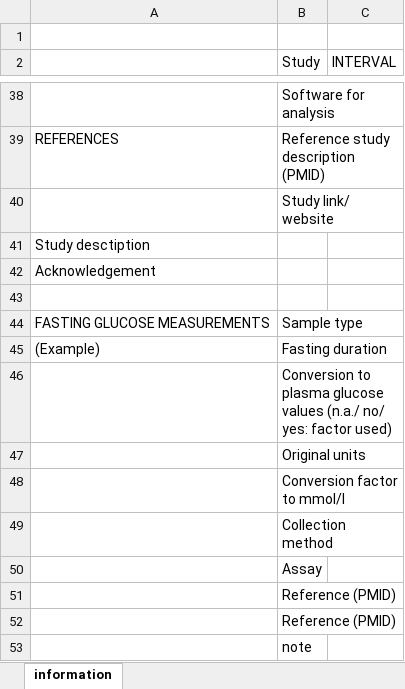
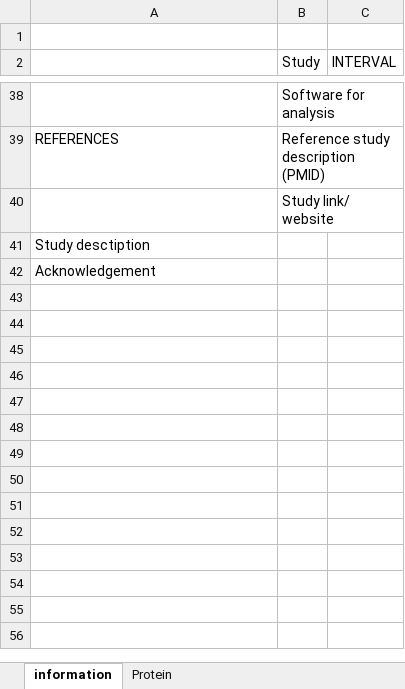
Before and after one commit to jinghuazhao/INF, an Excel workbook: doc/SCALLOP-INF1.xlsx, sheet information, drawn as a sheet; only a part is shown, gaps mark what is left out; values as stored, in another font and other column widths than the file's, no cell formats; the diff names each change by its address in the sheet, - before the commit and + after, or states it on an @@ line.

```diff
--- a/doc/SCALLOP-INF1.xlsx (sheet information)
+++ b/doc/SCALLOP-INF1.xlsx (sheet information)
+sheet tab: Protein
-row 43: (empty)
-row 44: FASTING GLUCOSE MEASUREMENTS | Sample type
-row 45: (Example) | Fasting duration
-row 46:  | Conversion to plasma glucose values (n.a./ no/ yes: factor used)
-row 47:  | Original units
-row 48:  | Conversion factor to mmol/l
-row 49:  | Collection method
-row 50:  | Assay
-row 51:  | Reference (PMID)
-row 52:  | Reference (PMID)
-row 53:  | note
```
Also changed, not shown: cell formats.
